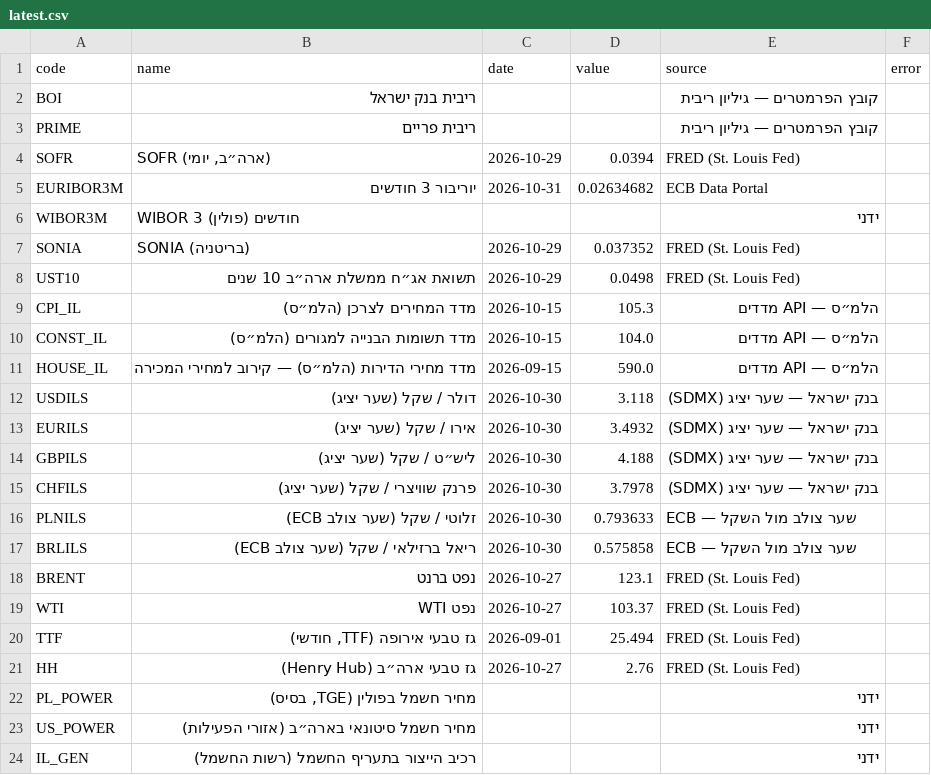
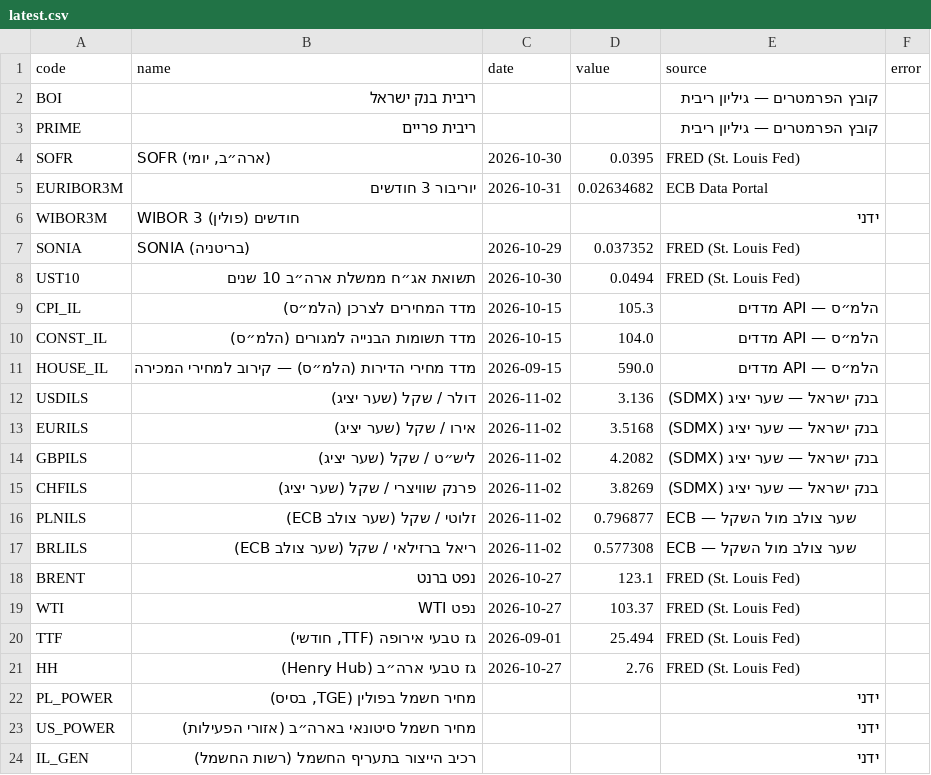
Before and after one commit to yovav81/corp-market-data, a CSV file: data/factors/latest.csv, drawn as a sheet.

```diff
--- a/data/factors/latest.csv
+++ b/data/factors/latest.csv
@@ -3,3 +3,3 @@ BOI,ריבית בנק ישראל,,,קובץ הפרמטרים — גיליון ר
 PRIME,ריבית פריים,,,קובץ הפרמטרים — גיליון ריבית,
-SOFR,"SOFR (ארה״ב, יומי)",2026-10-29,0.0394,FRED (St. Louis Fed),
+SOFR,"SOFR (ארה״ב, יומי)",2026-10-30,0.0395,FRED (St. Louis Fed),
 EURIBOR3M,יוריבור 3 חודשים,2026-10-31,0.02634682,ECB Data Portal,
@@ -7,3 +7,3 @@ WIBOR3M,WIBOR 3 חודשים (פולין),,,ידני,
 SONIA,SONIA (בריטניה),2026-10-29,0.037352,FRED (St. Louis Fed),
-UST10,תשואת אג״ח ממשלת ארה״ב 10 שנים,2026-10-29,0.0498,FRED (St. Louis Fed),
+UST10,תשואת אג״ח ממשלת ארה״ב 10 שנים,2026-10-30,0.0494,FRED (St. Louis Fed),
 CPI_IL,מדד המחירים לצרכן (הלמ״ס),2026-10-15,105.3,הלמ״ס — API מדדים,
@@ -11,8 +11,8 @@ CONST_IL,מדד תשומות הבנייה למגורים (הלמ״ס),2026-10-15
 HOUSE_IL,מדד מחירי הדירות (הלמ״ס) — קירוב למחירי המכירה,2026-09-15,590.0,הלמ״ס — API מדדים,
-USDILS,דולר / שקל (שער יציג),2026-10-30,3.118,בנק ישראל — שער יציג (SDMX),
-EURILS,אירו / שקל (שער יציג),2026-10-30,3.4932,בנק ישראל — שער יציג (SDMX),
-GBPILS,ליש״ט / שקל (שער יציג),2026-10-30,4.188,בנק ישראל — שער יציג (SDMX),
-CHFILS,פרנק שוויצרי / שקל (שער יציג),2026-10-30,3.7978,בנק ישראל — שער יציג (SDMX),
-PLNILS,זלוטי / שקל (שער צולב ECB),2026-10-30,0.793633,ECB — שער צולב מול השקל,
-BRLILS,ריאל ברזילאי / שקל (שער צולב ECB),2026-10-30,0.575858,ECB — שער צולב מול השקל,
+USDILS,דולר / שקל (שער יציג),2026-11-02,3.136,בנק ישראל — שער יציג (SDMX),
+EURILS,אירו / שקל (שער יציג),2026-11-02,3.5168,בנק ישראל — שער יציג (SDMX),
+GBPILS,ליש״ט / שקל (שער יציג),2026-11-02,4.2082,בנק ישראל — שער יציג (SDMX),
+CHFILS,פרנק שוויצרי / שקל (שער יציג),2026-11-02,3.8269,בנק ישראל — שער יציג (SDMX),
+PLNILS,זלוטי / שקל (שער צולב ECB),2026-11-02,0.796877,ECB — שער צולב מול השקל,
+BRLILS,ריאל ברזילאי / שקל (שער צולב ECB),2026-11-02,0.577308,ECB — שער צולב מול השקל,
 BRENT,נפט ברנט,2026-10-27,123.1,FRED (St. Louis Fed),
```
Also changed, not shown: data/factors/history.csv, 1 other file.
